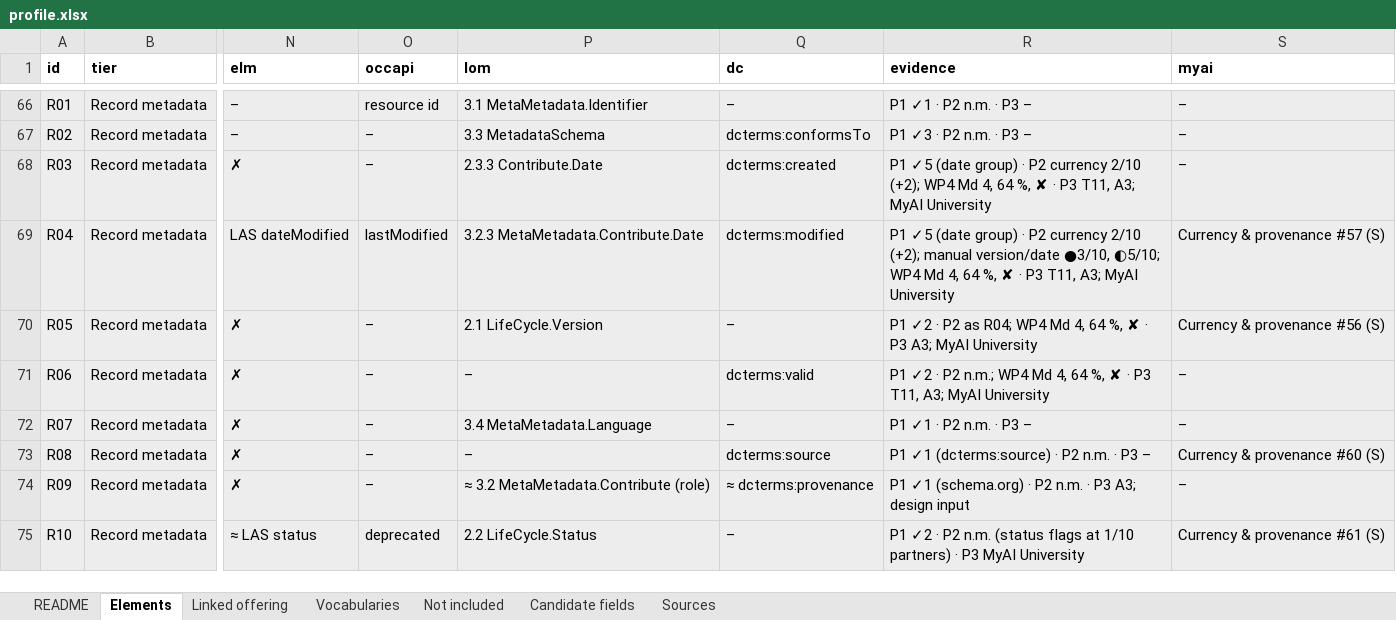
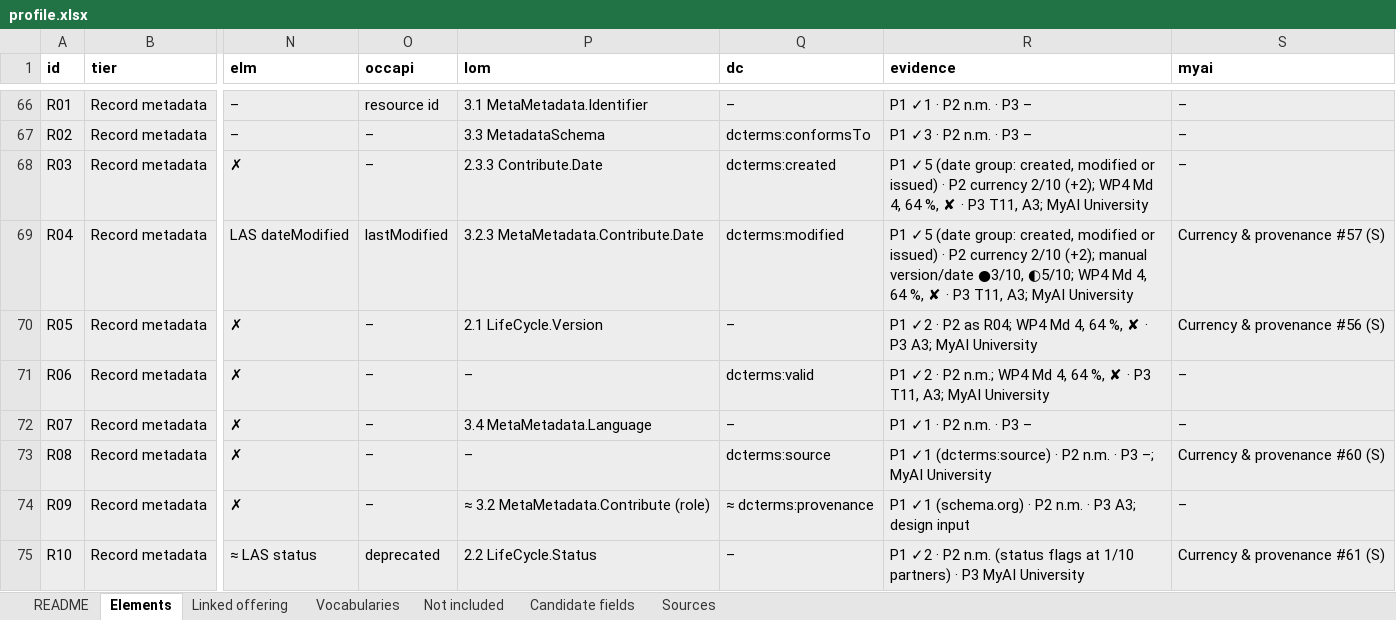
Before and after one commit to euonair/course-profile, an Excel workbook: profile.xlsx, sheet Elements, drawn as a sheet; only a part is shown, gaps mark what is left out; values as stored, in another font and other column widths than the file's, no borders; the diff covers the shown part only; the diff names each change by its address in the sheet, - before the commit and + after, or states it on an @@ line.

```diff
--- a/profile.xlsx (sheet Elements)
+++ b/profile.xlsx (sheet Elements)
-R68 (evidence): …✓5 (date group) · P2…
+R68 (evidence): …✓5 (date group: created, modified or issued) · P2…
-R69 (evidence): …✓5 (date group) · P2…
+R69 (evidence): …✓5 (date group: created, modified or issued) · P2…
-R73 (evidence): …· P3 –
+R73 (evidence): …· P3 –; MyAI University
```
Also changed, not shown: 10 edited cells elsewhere in this sheet, sheet Candidate fields, sheet Not included, profile/0.9/profile.xlsx.
